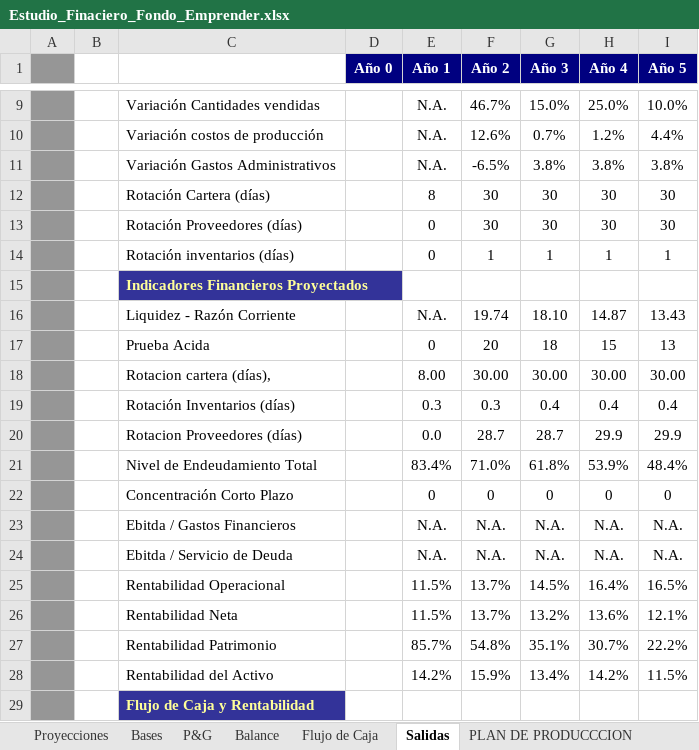
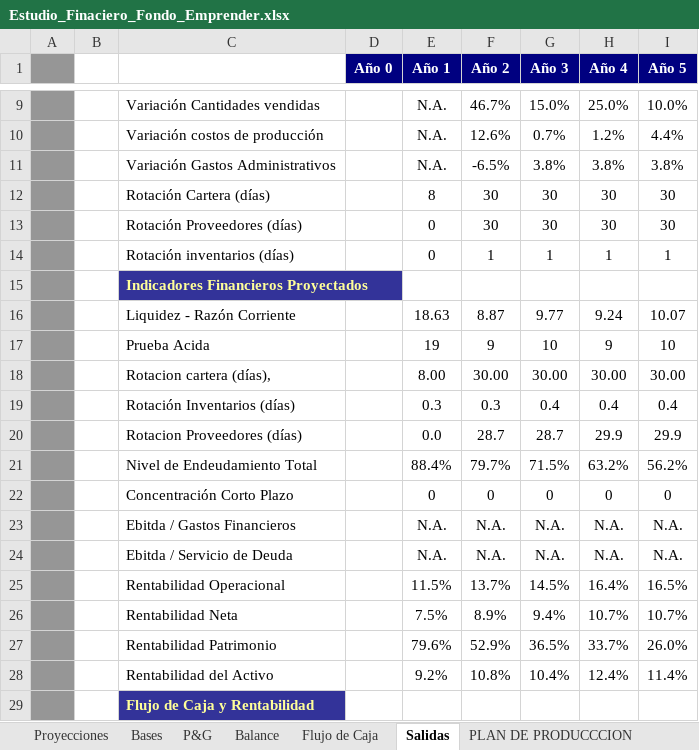
Before and after one commit to Niordsid/Proyecto_Grado, an Excel workbook: Fondo Emprender/Estudio_Finaciero_Fondo_Emprender.xlsx, sheet Salidas, drawn as a sheet; only a part is shown, gaps mark what is left out; values as stored, in another font and other column widths than the file's, no borders; the diff covers the shown part only; the diff names each change by its address in the sheet, - before the commit and + after, or states it on an @@ line.

```diff
--- a/Fondo Emprender/Estudio_Finaciero_Fondo_Emprender.xlsx (sheet Salidas)
+++ b/Fondo Emprender/Estudio_Finaciero_Fondo_Emprender.xlsx (sheet Salidas)
-E16 (Año 1): N.A.
+E16 (Año 1): 18.63
-F16 (Año 2): 19.74
+F16 (Año 2): 8.87
-G16 (Año 3): 18.10
+G16 (Año 3): 9.77
-H16 (Año 4): 14.87
+H16 (Año 4): 9.24
-I16 (Año 5): 13.43
+I16 (Año 5): 10.07
-E17 (Año 1): 0
+E17 (Año 1): 19
-F17 (Año 2): 20
+F17 (Año 2): 9
-G17 (Año 3): 18
+G17 (Año 3): 10
-H17 (Año 4): 15
+H17 (Año 4): 9
-I17 (Año 5): 13
+I17 (Año 5): 10
-E21 (Año 1): 83.4%
+E21 (Año 1): 88.4%
-F21 (Año 2): 71.0%
+F21 (Año 2): 79.7%
-G21 (Año 3): 61.8%
+G21 (Año 3): 71.5%
-H21 (Año 4): 53.9%
+H21 (Año 4): 63.2%
-I21 (Año 5): 48.4%
+I21 (Año 5): 56.2%
-E26 (Año 1): 11.5%
+E26 (Año 1): 7.5%
-F26 (Año 2): 13.7%
+F26 (Año 2): 8.9%
-G26 (Año 3): 13.2%
+G26 (Año 3): 9.4%
-H26 (Año 4): 13.6%
+H26 (Año 4): 10.7%
-I26 (Año 5): 12.1%
+I26 (Año 5): 10.7%
-E27 (Año 1): 85.7%
+E27 (Año 1): 79.6%
-F27 (Año 2): 54.8%
+F27 (Año 2): 52.9%
-G27 (Año 3): 35.1%
+G27 (Año 3): 36.5%
-H27 (Año 4): 30.7%
+H27 (Año 4): 33.7%
-I27 (Año 5): 22.2%
+I27 (Año 5): 26.0%
-E28 (Año 1): 14.2%
+E28 (Año 1): 9.2%
-F28 (Año 2): 15.9%
+F28 (Año 2): 10.8%
-G28 (Año 3): 13.4%
+G28 (Año 3): 10.4%
-H28 (Año 4): 14.2%
+H28 (Año 4): 12.4%
-I28 (Año 5): 11.5%
+I28 (Año 5): 11.4%
```
Also changed, not shown: 15 edited cells elsewhere in this sheet, sheet Proyecciones, sheet Balance, sheet P&G, sheet Flujo de Caja, sheet NOMINA PROYECCION, sheet RESUMEN INVERSIONES FONDO, 1 more sheet, hidden cells.
